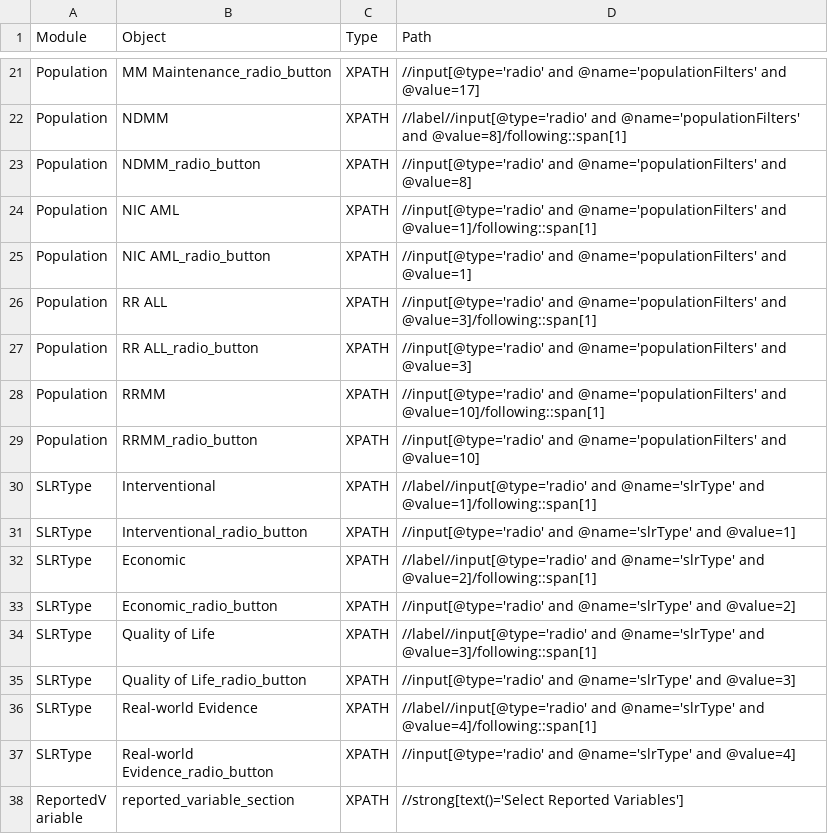
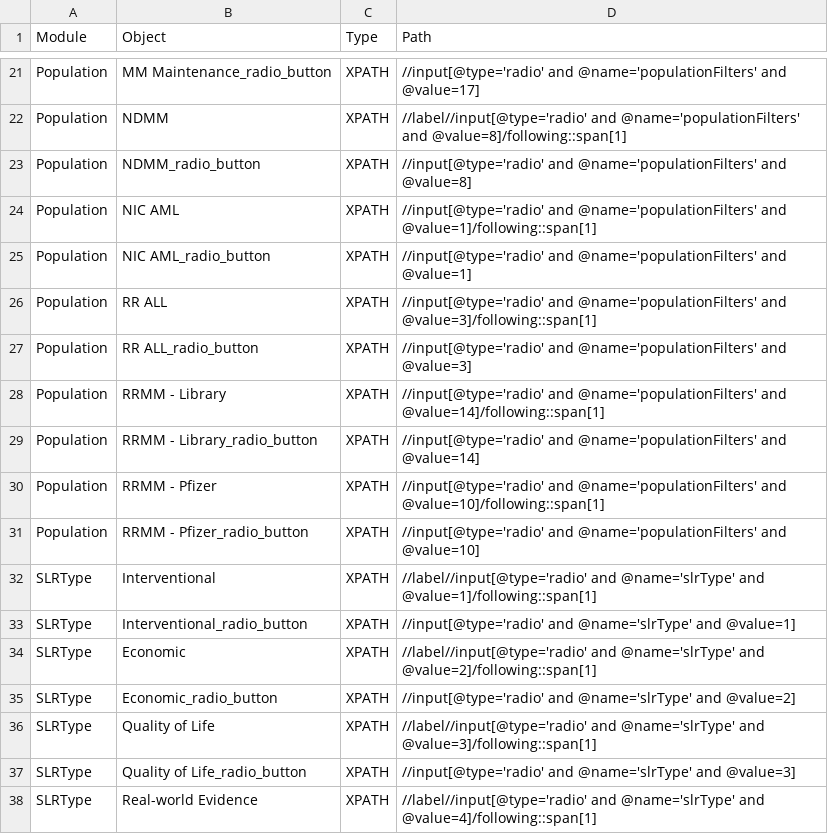
Before and after one commit to shilpasairam/shilpasairam, a CSV file: Configurations/OR.csv, drawn as a sheet; only a part is shown, gaps mark what is left out; the shorter side is filled out with more unchanged rows.

```diff
--- a/Configurations/OR.csv
+++ b/Configurations/OR.csv
@@ -27,4 +27,6 @@ Population,RR ALL,XPATH,//input[@type='radio' and @name='populationFilters' and
 Population,RR ALL_radio_button,XPATH,//input[@type='radio' and @name='populationFilters' and @value=3]
-Population,RRMM,XPATH,//input[@type='radio' and @name='populationFilters' and @value=10]/following::span[1]
-Population,RRMM_radio_button,XPATH,//input[@type='radio' and @name='populationFilters' and @value=10]
+Population,RRMM - Library,XPATH,//input[@type='radio' and @name='populationFilters' and @value=14]/following::span[1]
+Population,RRMM - Library_radio_button,XPATH,//input[@type='radio' and @name='populationFilters' and @value=14]
+Population,RRMM - Pfizer,XPATH,//input[@type='radio' and @name='populationFilters' and @value=10]/following::span[1]
+Population,RRMM - Pfizer_radio_button,XPATH,//input[@type='radio' and @name='populationFilters' and @value=10]
 SLRType,Interventional,XPATH,//label//input[@type='radio' and @name='slrType' and @value=1]/following::span[1]
```
Also changed, not shown: Configurations/OR_Staging.csv, 9 other files.
